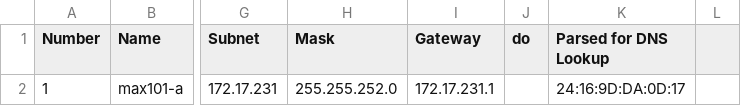
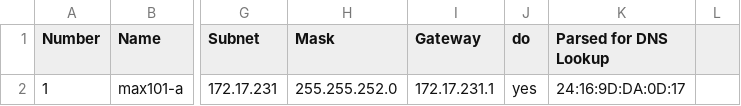
Before and after one commit to Matz3e/9800_Ansible, a CSV file: AP-Staging/APs2Config.csv, drawn as a sheet; only a part is shown, gaps mark what is left out; the diff names each change by its address in the sheet, - before the commit and + after, or states it on an @@ line.

Commit message:
Update APs2Config.csv

```diff
--- a/AP-Staging/APs2Config.csv
+++ b/AP-Staging/APs2Config.csv
-J2 (do): (empty)
+J2 (do): yes
```
